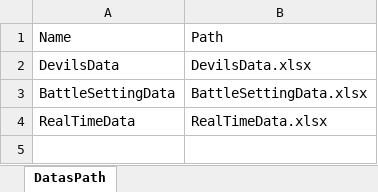
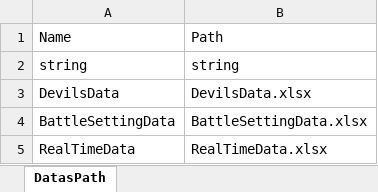
Before and after one commit to andy091045/Toydea_Mission4_Survivors, an Excel workbook: MySurvivorsGame/Assets/StreamingAssets/DatasPath.xlsx, sheet DatasPath, drawn as a sheet; values as stored, in another font and other column widths than the file's, no borders; charts and pictures not drawn; the diff names each change by its address in the sheet, - before the commit and + after, or states it on an @@ line.

```diff
--- a/MySurvivorsGame/Assets/StreamingAssets/DatasPath.xlsx (sheet DatasPath)
+++ b/MySurvivorsGame/Assets/StreamingAssets/DatasPath.xlsx (sheet DatasPath)
+row 2: string | string
```
Also changed, not shown: MySurvivorsGame/Assets/StreamingAssets/RealTimeData.xlsx, 2 other files.
